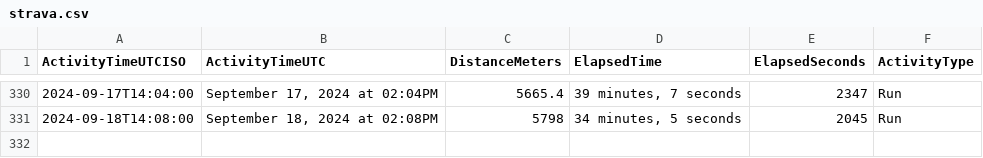
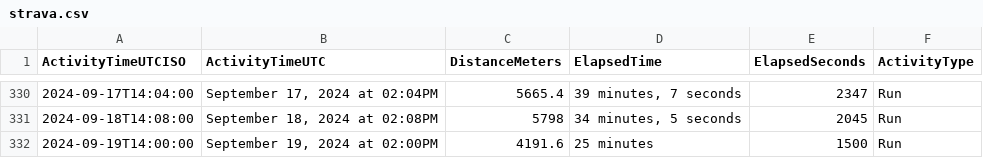
Before and after one commit to casassg/stats, a CSV file: strava.csv, drawn as a sheet; only a part is shown, gaps mark what is left out; the diff names each change by its address in the sheet, - before the commit and + after, or states it on an @@ line.

Commit message:
Flat: latest data (2024-09-19T12:38:59.047Z) {   "date": "2024-09-19T12:38:59.047Z",   "files": [     {       "name": "strava.csv",       "deltaBytes": 80,       "source": "https://docs.google.com/spreadsheets/d/1hQwF3sVDmqJ9rjAku9TIGDjpqrkhtO1QUyvLb5d2QFc/export?format=csv&gid=1980723697"     }   ] }

```diff
--- a/strava.csv
+++ b/strava.csv
+row 332: 2024-09-19T14:00:00 | September 19, 2024 at 02:00PM | 4191.6 | 25 minutes | 1500 | Run
```
